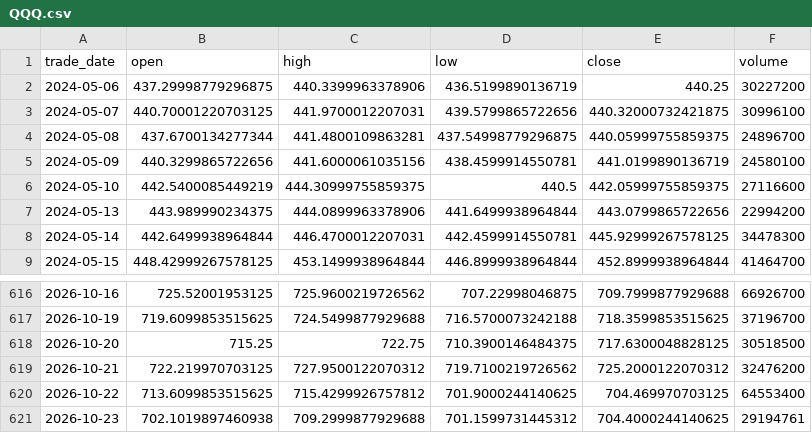
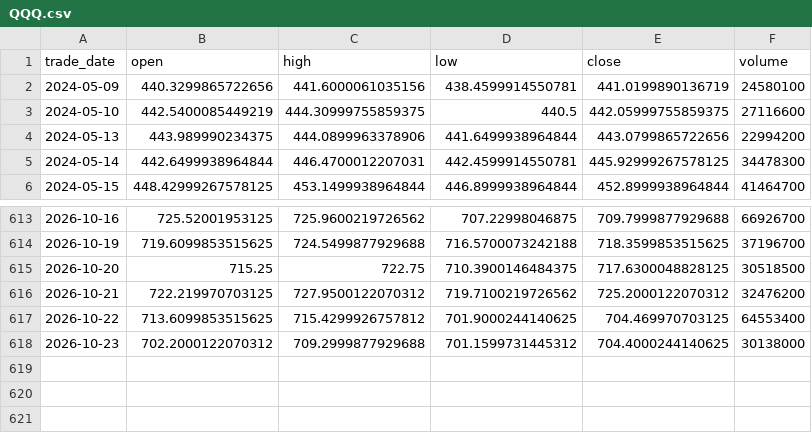
Before and after one commit to cloudontheroad/moneymore, a CSV file: data/leveraged-etf/QQQ.csv, drawn as a sheet; only a part is shown, gaps mark what is left out.

```diff
--- a/data/leveraged-etf/QQQ.csv
+++ b/data/leveraged-etf/QQQ.csv
@@ -1,5 +1,2 @@
 trade_date,open,high,low,close,volume
-2024-05-06,437.29998779296875,440.3399963378906,436.5199890136719,440.25,30227200
-2024-05-07,440.70001220703125,441.9700012207031,439.5799865722656,440.32000732421875,30996100
-2024-05-08,437.6700134277344,441.4800109863281,437.54998779296875,440.05999755859375,24896700
 2024-05-09,440.3299865722656,441.6000061035156,438.4599914550781,441.0199890136719,24580100
@@ -620,2 +617,2 @@ trade_date,open,high,low,close,volume
 2026-10-22,713.6099853515625,715.4299926757812,701.9000244140625,704.469970703125,64553400
-2026-10-23,702.1019897460938,709.2999877929688,701.1599731445312,704.4000244140625,29194761
+2026-10-23,702.2000122070312,709.2999877929688,701.1599731445312,704.4000244140625,30138000
```
Also changed, not shown: data/leveraged-etf/SQQQ.csv, data/leveraged-etf/TQQQ.csv, 25 other files.
